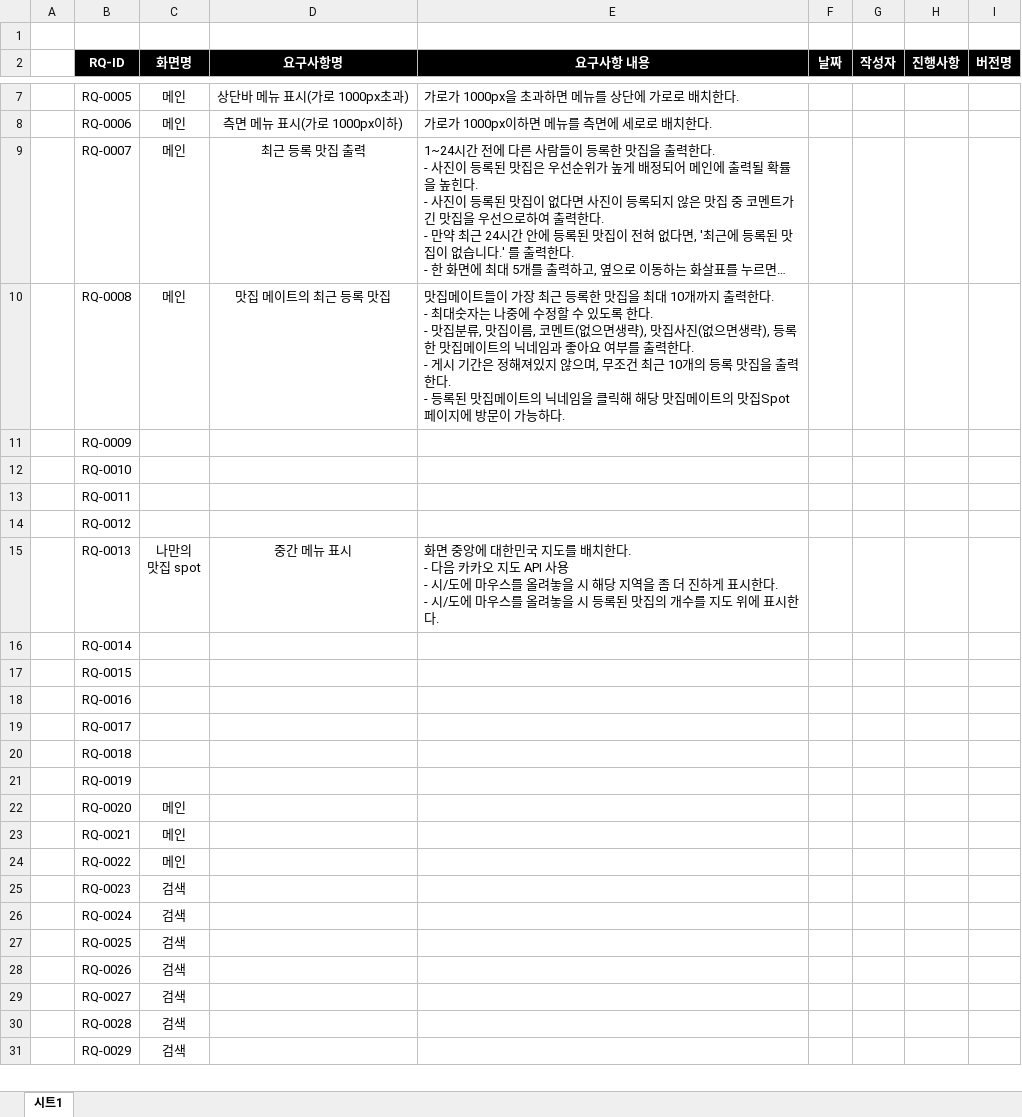
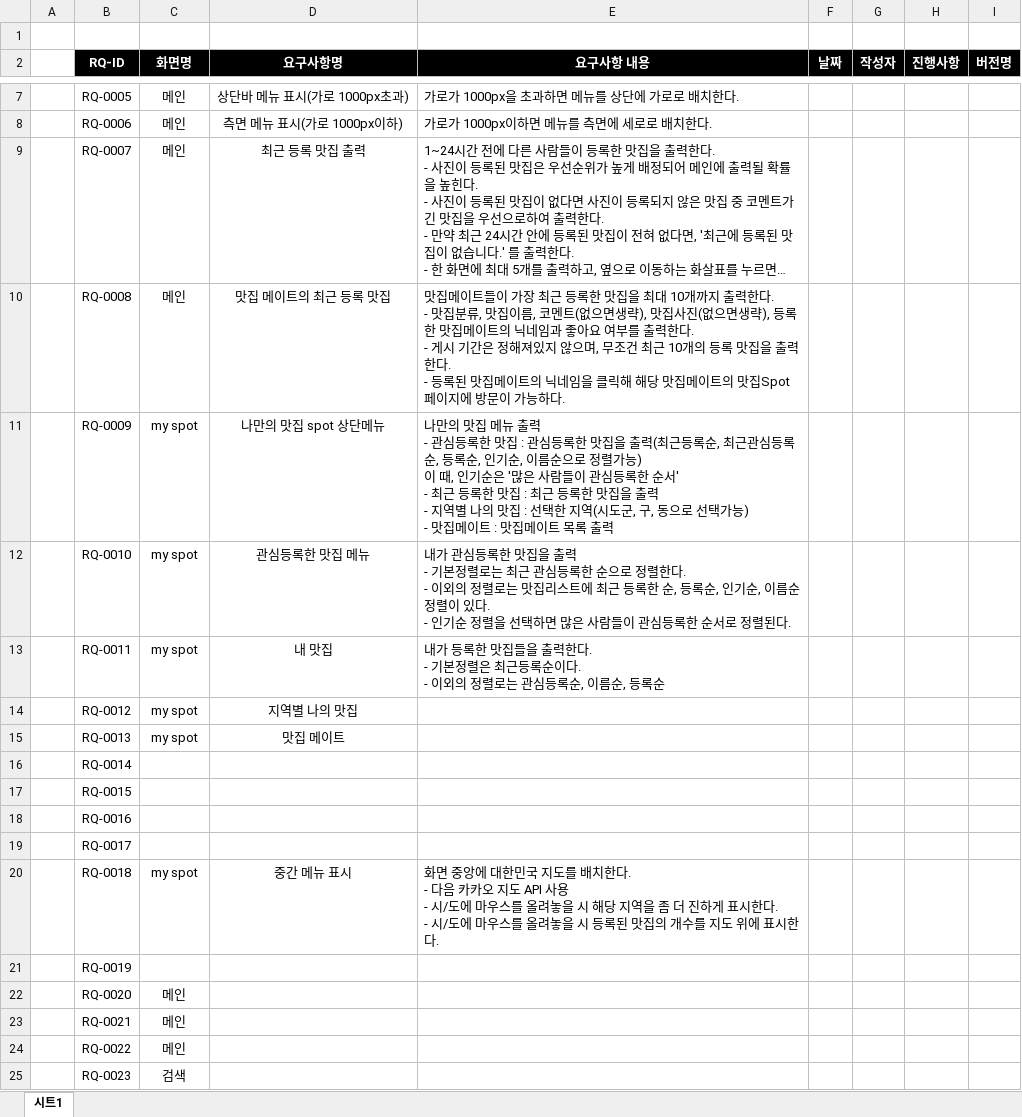
Before and after one commit to goodaybefore/java_gny, an Excel workbook: my_food_spot/요구사항명세서/나만의 맛집 요구사항 명세서.xlsx, sheet 시트1, drawn as a sheet; only a part is shown, gaps mark what is left out; the shorter side is filled out with more unchanged rows; long unchanged cells end in …; values as stored, in another font and other column widths than the file's, no borders; ↵ is a line break in a cell; the diff names each change by its address in the sheet, - before the commit and + after, or states it on an @@ line.

Commit message:
프로젝트 : 나만의 맛집 요구사항 명세서 추가

```diff
--- a/my_food_spot/요구사항명세서/나만의 맛집 요구사항 명세서.xlsx (sheet 시트1)
+++ b/my_food_spot/요구사항명세서/나만의 맛집 요구사항 명세서.xlsx (sheet 시트1)
-E10 (요구사항 내용): …한다. ↵ - 최대숫자는 나중에 수정할 수 있도록 한다. ↵ - 맛집분류…
+E10 (요구사항 내용): …한다. ↵ - 맛집분류…
-C11:C14 (화면명): (empty)
+C11:C14 (화면명): my spot
-D11 (요구사항명): (empty)
+D11 (요구사항명): 나만의 맛집 spot 상단메뉴
-E11 (요구사항 내용): (empty)
+E11 (요구사항 내용): 나만의 맛집 메뉴 출력 ↵ - 관심등록한 맛집 : 관심등록한 맛집을 출력(최근등록순, 최근관심등록순, 등록순, 인기순, 이름순으로 정렬가능) ↵ 이 때, 인기순은 '많은 사람들이 관심등록한 순서' ↵ - 최근 등록한 맛집 : 최근 등록한 맛집을 출력 ↵ - 지역별 나의 맛집 : 선택한 지역(시도군, 구, 동으로 선택가능) ↵ - 맛집메이트 : 맛집메이트 목록 출력
-D12 (요구사항명): (empty)
+D12 (요구사항명): 관심등록한 맛집 메뉴
-E12 (요구사항 내용): (empty)
+E12 (요구사항 내용): 내가 관심등록한 맛집을 출력 ↵ - 기본정렬로는 최근 관심등록한 순으로 정렬한다. ↵ - 이외의 정렬로는 맛집리스트에 최근 등록한 순, 등록순, 인기순, 이름순 정렬이 있다. ↵ - 인기순 정렬을 선택하면 많은 사람들이 관심등록한 순서로 정렬된다.
-D13 (요구사항명): (empty)
+D13 (요구사항명): 내 맛집
-E13 (요구사항 내용): (empty)
+E13 (요구사항 내용): 내가 등록한 맛집들을 출력한다. ↵ - 기본정렬은 최근등록순이다. ↵ - 이외의 정렬로는 관심등록순, 이름순, 등록순
-D14 (요구사항명): (empty)
+D14 (요구사항명): 지역별 나의 맛집
-C15 (화면명): 나만의 ↵ 맛집 spot
+C15 (화면명): my spot
-D15 (요구사항명): 중간 메뉴 표시
+D15 (요구사항명): 맛집 메이트
-E15 (요구사항 내용): 화면 중앙에 대한민국 지도를 배치한다. ↵ - 다음 카카오 지도 API 사용 ↵ - 시/도에 마우스를 올려놓을 시 해당 지역을 좀 더 진하게 표시한다. ↵ - 시/도에 마우스를 올려놓을 시 등록된 맛집의 개수를 지도 위에 표시한다.
+E15 (요구사항 내용): (empty)
-C20 (화면명): (empty)
+C20 (화면명): my spot
-D20 (요구사항명): (empty)
+D20 (요구사항명): 중간 메뉴 표시
-E20 (요구사항 내용): (empty)
+E20 (요구사항 내용): 화면 중앙에 대한민국 지도를 배치한다. ↵ - 다음 카카오 지도 API 사용 ↵ - 시/도에 마우스를 올려놓을 시 해당 지역을 좀 더 진하게 표시한다. ↵ - 시/도에 마우스를 올려놓을 시 등록된 맛집의 개수를 지도 위에 표시한다.
```
